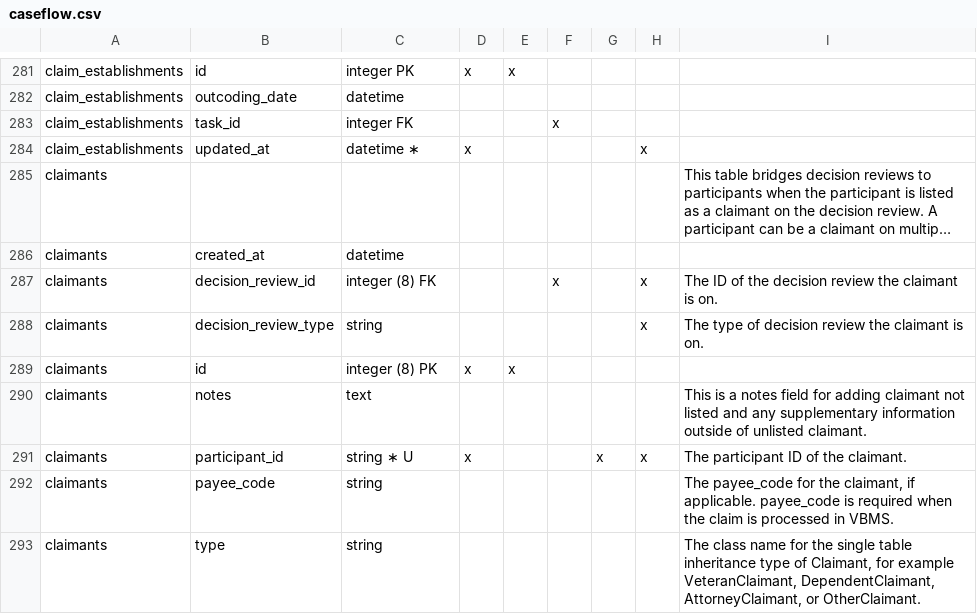
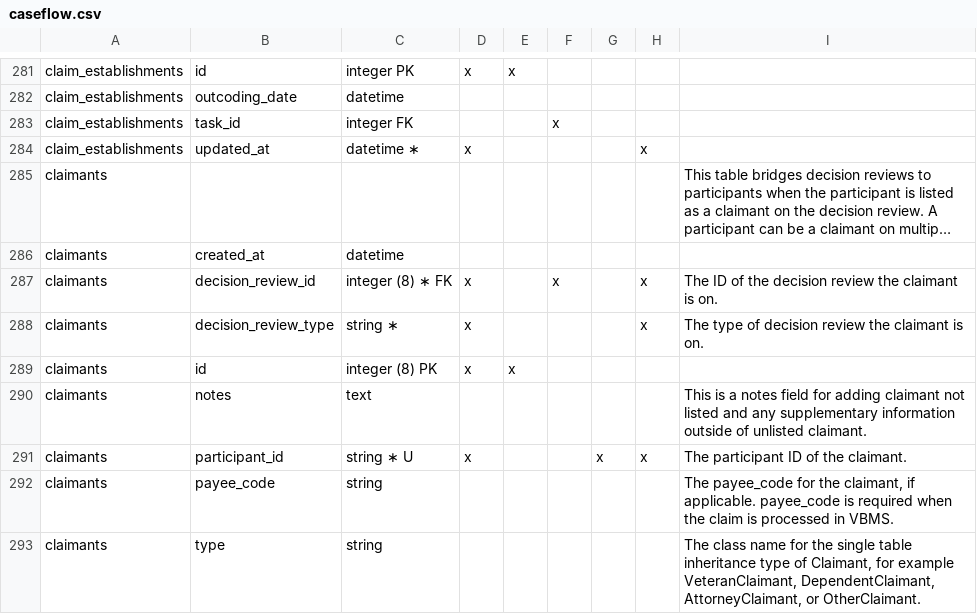
Before and after one commit to department-of-veterans-affairs/caseflow, a CSV file: docs/schema/caseflow.csv, drawn as a sheet; only a part is shown, gaps mark what is left out; long unchanged cells end in …; the diff names each change by its address in the sheet, - before the commit and + after, or states it on an @@ line.

Commit message:
Add decision review non-null constraints to claimants table (#16643)
* add null constraints to claimants table

* make docs

* cc fix

* updated factory removing nil decision review

* updated establish_appeal_stream method to remove null decision_review value

* Update app/models/appellant_substitution.rb

Co-authored-by: Yoom Lam <yoom@navapbc.com>

* typo

* merge

* Update app/models/appellant_substitution.rb

Co-authored-by: Yoom Lam <yoom@navapbc.com>

* decision_review_type

* merge conflict

* cc fix

* updated migration timestamp

* revert claimant creation

* fix tests

Co-authored-by: Yoom Lam <yoom@navapbc.com>
Co-authored-by: yoomlam <Dung.Lam1@va.gov>

> Thanks! I made some edits to the appeal factory.

Wow thanks @yoomlam !

```diff
--- a/docs/schema/caseflow.csv
+++ b/docs/schema/caseflow.csv
-C287: integer (8) FK
+C287: integer (8) ∗ FK
-D287:D288: (empty)
+D287:D288: x
-C288: string
+C288: string ∗
```
Also changed, not shown: 4 other files.
